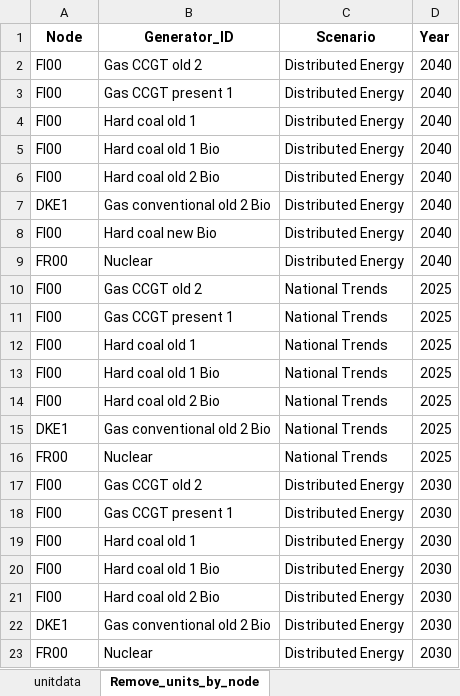
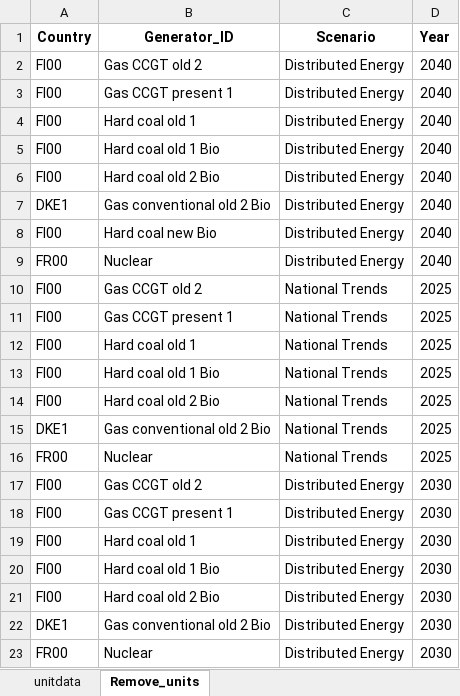
Before and after one commit to vttresearch/north_european_model, an Excel workbook: src_files/unitdata_additional-conventional-units.xlsx, sheet Remove_units, drawn as a sheet; values as stored, in another font and other column widths than the file's, no borders; the diff names each change by its address in the sheet, - before the commit and + after, or states it on an @@ line.

```diff
--- a/src_files/unitdata_additional-conventional-units.xlsx (sheet Remove_units)
+++ b/src_files/unitdata_additional-conventional-units.xlsx (sheet Remove_units)
-sheet tab: Remove_units_by_node
+sheet tab: Remove_units
-A1: Node
+A1: Country
```
Also changed, not shown: sheet unitdata, src_files/unitdata_TYNDP-2020.xlsx, src_files/unitdata_additional-vre.xlsx, 8 other files.
